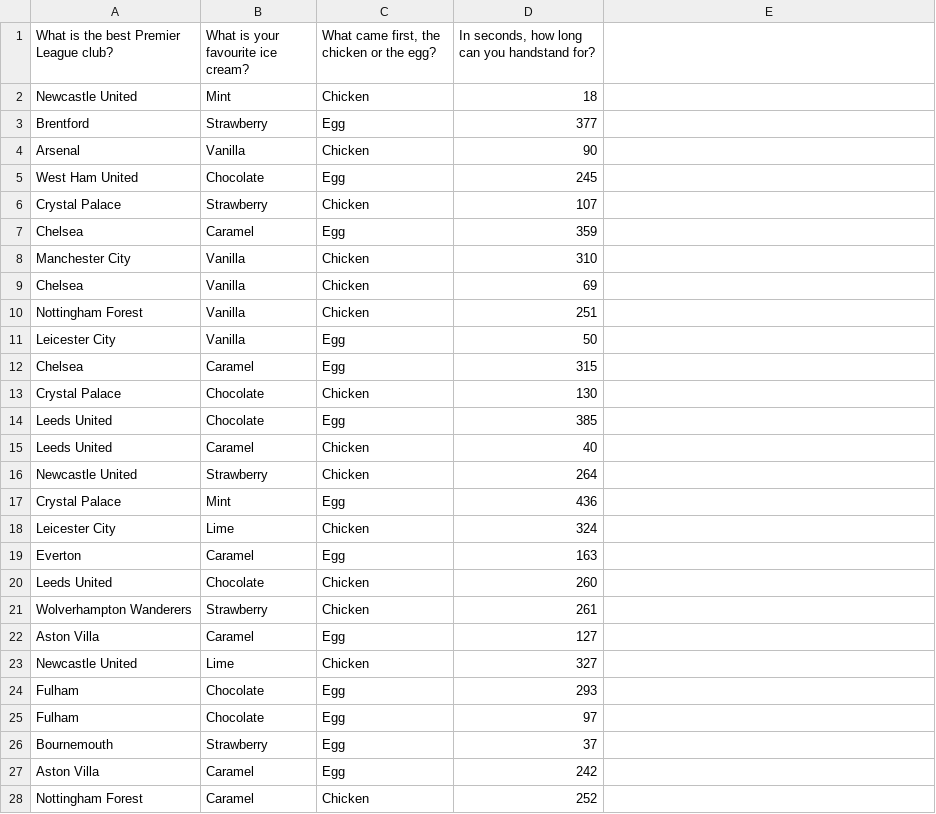
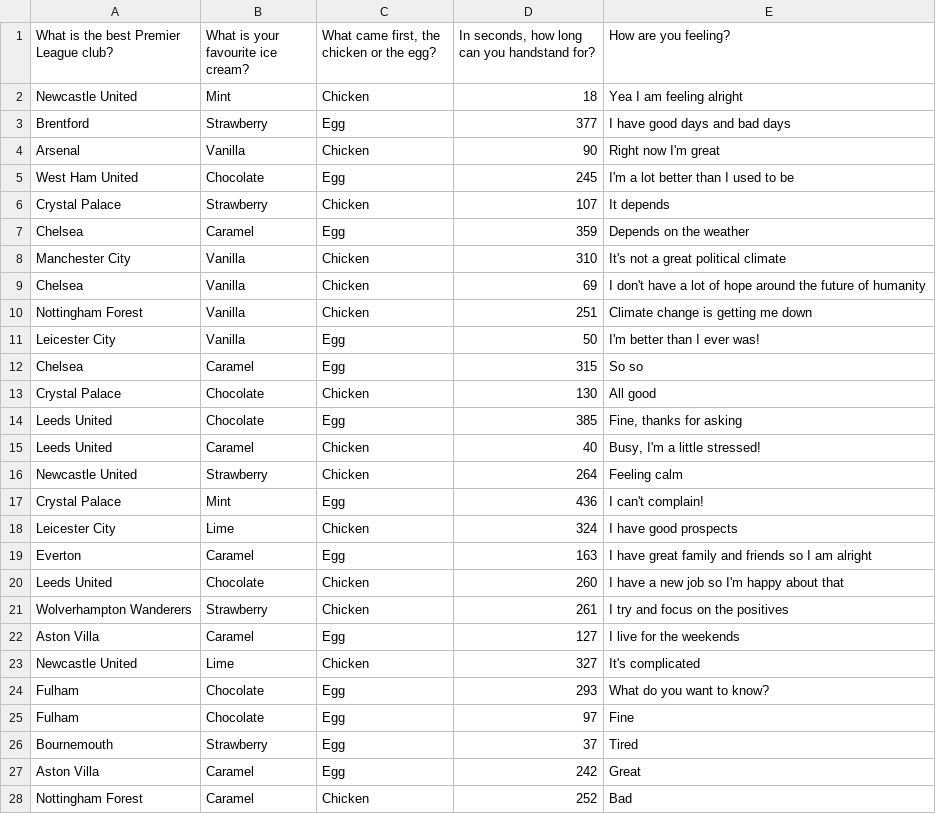
Before and after one commit to jonathonkearney/Survey_Question_Catalogue, a CSV file: Question_Data1.csv, drawn as a sheet; only a part is shown; the diff covers the shown part only.

```diff
--- a/Question_Data1.csv
+++ b/Question_Data1.csv
@@ -1,28 +1,28 @@
-What is the best Premier League club?,What is your favourite ice cream?,"What came first, the chicken or the egg?","In seconds, how long can you handstand for?"
-Newcastle United,Mint,Chicken,18
-Brentford,Strawberry,Egg,377
-Arsenal,Vanilla,Chicken,90
-West Ham United,Chocolate,Egg,245
-Crystal Palace,Strawberry,Chicken,107
-Chelsea,Caramel,Egg,359
-Manchester City,Vanilla,Chicken,310
-Chelsea,Vanilla,Chicken,69
-Nottingham Forest,Vanilla,Chicken,251
-Leicester City,Vanilla,Egg,50
-Chelsea,Caramel,Egg,315
-Crystal Palace,Chocolate,Chicken,130
-Leeds United,Chocolate,Egg,385
-Leeds United,Caramel,Chicken,40
-Newcastle United,Strawberry,Chicken,264
-Crystal Palace,Mint,Egg,436
-Leicester City,Lime,Chicken,324
-Everton,Caramel,Egg,163
-Leeds United,Chocolate,Chicken,260
-Wolverhampton Wanderers,Strawberry,Chicken,261
-Aston Villa,Caramel,Egg,127
-Newcastle United,Lime,Chicken,327
-Fulham,Chocolate,Egg,293
-Fulham,Chocolate,Egg,97
-Bournemouth,Strawberry,Egg,37
-Aston Villa,Caramel,Egg,242
-Nottingham Forest,Caramel,Chicken,252
+What is the best Premier League club?,What is your favourite ice cream?,"What came first, the chicken or the egg?","In seconds, how long can you handstand for?",How are you feeling?
+Newcastle United,Mint,Chicken,18,Yea I am feeling alright
+Brentford,Strawberry,Egg,377,I have good days and bad days
+Arsenal,Vanilla,Chicken,90,Right now I'm great
+West Ham United,Chocolate,Egg,245,I'm a lot better than I used to be
+Crystal Palace,Strawberry,Chicken,107,It depends
+Chelsea,Caramel,Egg,359,Depends on the weather
+Manchester City,Vanilla,Chicken,310,It's not a great political climate
+Chelsea,Vanilla,Chicken,69,I don't have a lot of hope around the future of humanity
+Nottingham Forest,Vanilla,Chicken,251,Climate change is getting me down
+Leicester City,Vanilla,Egg,50,I'm better than I ever was!
+Chelsea,Caramel,Egg,315,So so
+Crystal Palace,Chocolate,Chicken,130,All good
+Leeds United,Chocolate,Egg,385,"Fine, thanks for asking"
+Leeds United,Caramel,Chicken,40,"Busy, I'm a little stressed!"
+Newcastle United,Strawberry,Chicken,264,Feeling calm
+Crystal Palace,Mint,Egg,436,I can't complain!
+Leicester City,Lime,Chicken,324,I have good prospects
+Everton,Caramel,Egg,163,I have great family and friends so I am alright
+Leeds United,Chocolate,Chicken,260,I have a new job so I'm happy about that
+Wolverhampton Wanderers,Strawberry,Chicken,261,I try and focus on the positives
+Aston Villa,Caramel,Egg,127,I live for the weekends
+Newcastle United,Lime,Chicken,327,It's complicated
+Fulham,Chocolate,Egg,293,What do you want to know?
+Fulham,Chocolate,Egg,97,Fine
+Bournemouth,Strawberry,Egg,37,Tired
+Aston Villa,Caramel,Egg,242,Great
+Nottingham Forest,Caramel,Chicken,252,Bad
```
Also changed, not shown: 1 edited cell elsewhere in this file, Questions.csv, 1 other file.
